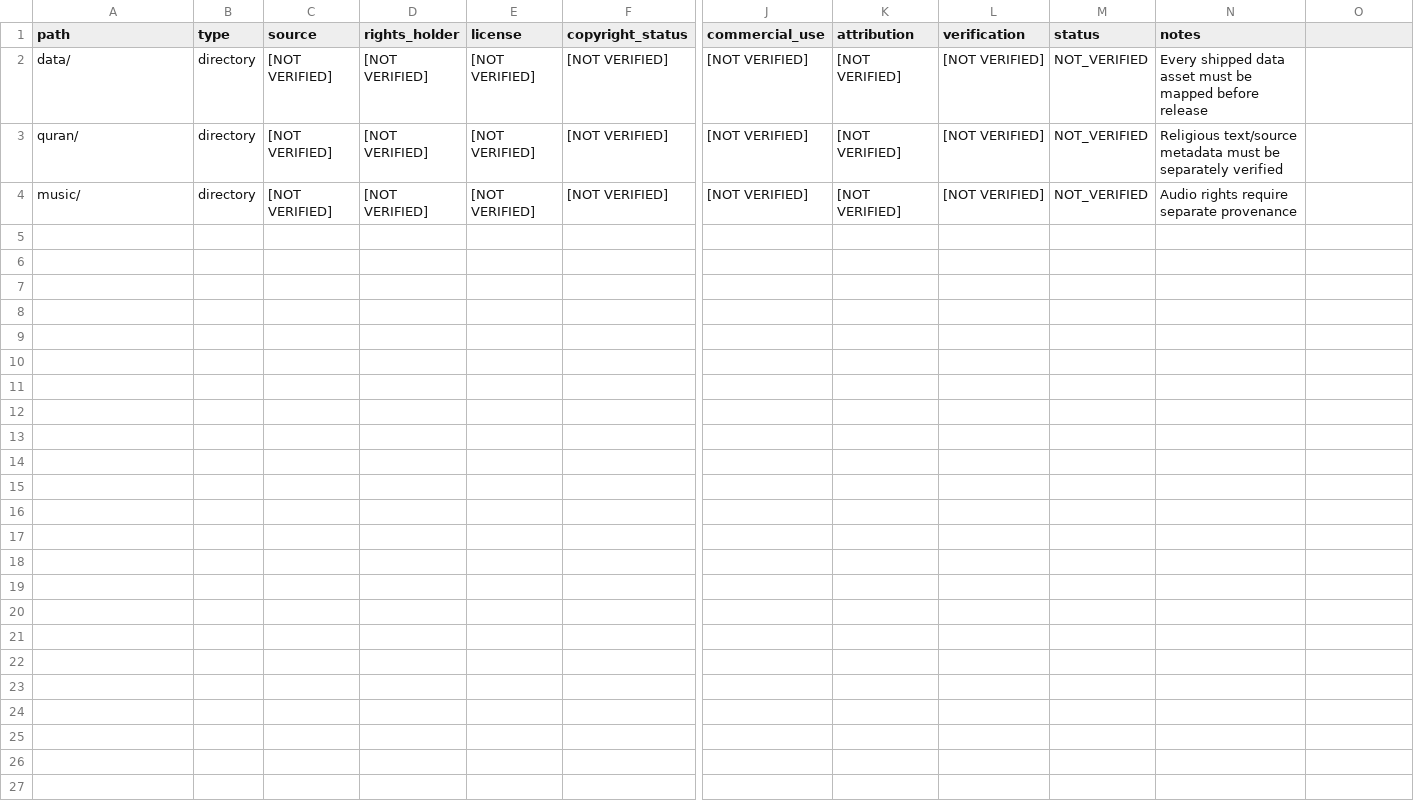
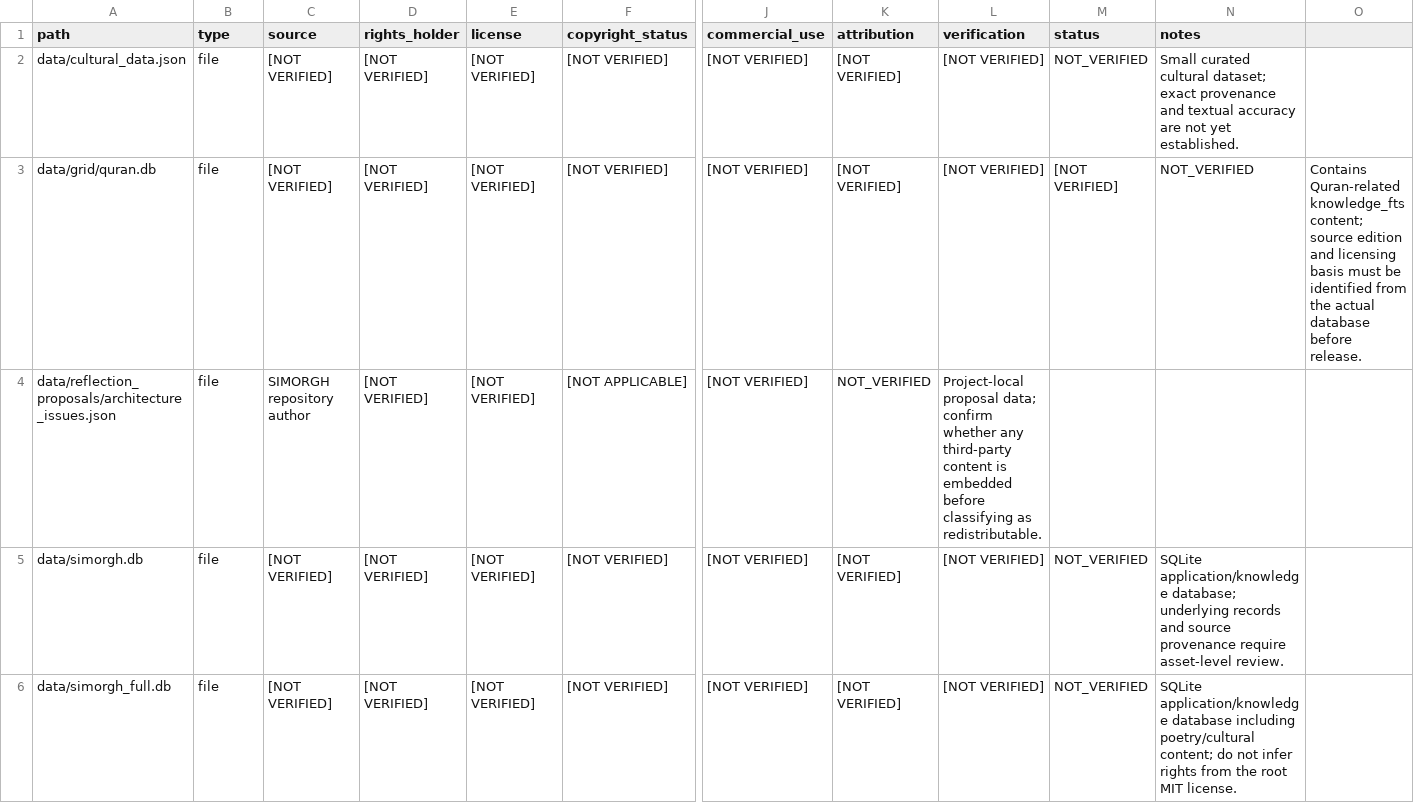
Before and after one commit to mahdi7002/simorgh, a CSV file: compliance/ASSET_RIGHTS.csv, drawn as a sheet; only a part is shown, gaps mark what is left out; addresses are those after the commit; rows hold the shown columns only; the diff names each change by its address in the sheet, - before the commit and + after, or states it on an @@ line.

Commit message:
compliance: map shipped asset paths precisely

```diff
--- a/compliance/ASSET_RIGHTS.csv
+++ b/compliance/ASSET_RIGHTS.csv
-A2 (path): data/
+A2 (path): data/cultural_data.json
-B2 (type): directory
+B2 (type): file
-N2 (notes): Every shipped data asset must be mapped before release
+N2 (notes): Small curated cultural dataset; exact provenance and textual accuracy are not yet established.
+row 3: data/grid/quran.db | file | [NOT VERIFIED] | [NOT VERIFIED] | [NOT VERIFIED] | [NOT VERIFIED] | [NOT VERIFIED] | [NOT VERIFIED] | [NOT VERIFIED] | [NOT VERIFIED] | NOT_VERIFIED | Contains Quran-related knowledge_fts content; source edition and licensing basis must be identified from the actual database before release.
+row 4: data/reflection_proposals/architecture_issues.json | file | SIMORGH repository author | [NOT VERIFIED] | [NOT VERIFIED] | [NOT APPLICABLE] | [NOT VERIFIED] | NOT_VERIFIED | Project-local proposal data; confirm whether any third-party content is embedded before classifying as redistributable.
-A5 (path): quran/
+A5 (path): data/simorgh.db
-B5:B6 (type): directory
+B5:B6 (type): file
-N5 (notes): Religious text/source metadata must be separately verified
+N5 (notes): SQLite application/knowledge database; underlying records and source provenance require asset-level review.
-A6 (path): music/
+A6 (path): data/simorgh_full.db
-N6 (notes): Audio rights require separate provenance
+N6 (notes): SQLite application/knowledge database including poetry/cultural content; do not infer rights from the root MIT license.
```
